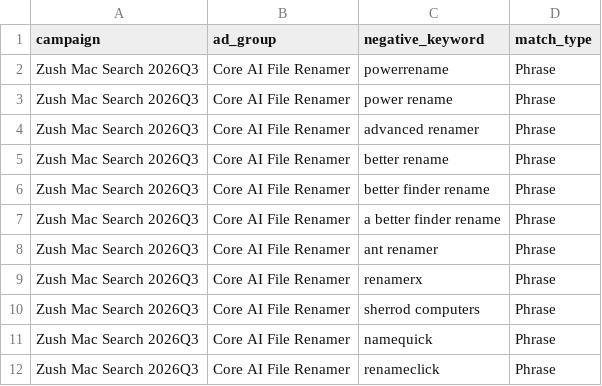
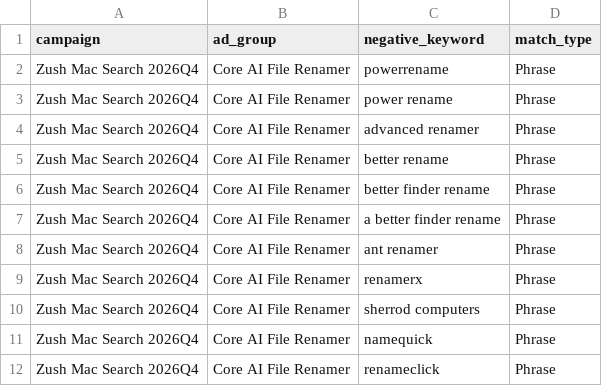
Before and after one commit to design-ninja/zush-landing, a CSV file: marketing/ads/google-search-ad-group-negative-keywords.csv, drawn as a sheet.

```diff
--- a/marketing/ads/google-search-ad-group-negative-keywords.csv
+++ b/marketing/ads/google-search-ad-group-negative-keywords.csv
@@ -1,12 +1,12 @@
 campaign,ad_group,negative_keyword,match_type
-Zush Mac Search 2026Q3,Core AI File Renamer,powerrename,Phrase
-Zush Mac Search 2026Q3,Core AI File Renamer,power rename,Phrase
-Zush Mac Search 2026Q3,Core AI File Renamer,advanced renamer,Phrase
-Zush Mac Search 2026Q3,Core AI File Renamer,better rename,Phrase
-Zush Mac Search 2026Q3,Core AI File Renamer,better finder rename,Phrase
-Zush Mac Search 2026Q3,Core AI File Renamer,a better finder rename,Phrase
-Zush Mac Search 2026Q3,Core AI File Renamer,ant renamer,Phrase
-Zush Mac Search 2026Q3,Core AI File Renamer,renamerx,Phrase
-Zush Mac Search 2026Q3,Core AI File Renamer,sherrod computers,Phrase
-Zush Mac Search 2026Q3,Core AI File Renamer,namequick,Phrase
-Zush Mac Search 2026Q3,Core AI File Renamer,renameclick,Phrase
+Zush Mac Search 2026Q4,Core AI File Renamer,powerrename,Phrase
+Zush Mac Search 2026Q4,Core AI File Renamer,power rename,Phrase
+Zush Mac Search 2026Q4,Core AI File Renamer,advanced renamer,Phrase
+Zush Mac Search 2026Q4,Core AI File Renamer,better rename,Phrase
+Zush Mac Search 2026Q4,Core AI File Renamer,better finder rename,Phrase
+Zush Mac Search 2026Q4,Core AI File Renamer,a better finder rename,Phrase
+Zush Mac Search 2026Q4,Core AI File Renamer,ant renamer,Phrase
+Zush Mac Search 2026Q4,Core AI File Renamer,renamerx,Phrase
+Zush Mac Search 2026Q4,Core AI File Renamer,sherrod computers,Phrase
+Zush Mac Search 2026Q4,Core AI File Renamer,namequick,Phrase
+Zush Mac Search 2026Q4,Core AI File Renamer,renameclick,Phrase
```
Also changed, not shown: marketing/ads/google-search-extensions.csv, marketing/ads/google-search-keywords.csv, 16 other files.
